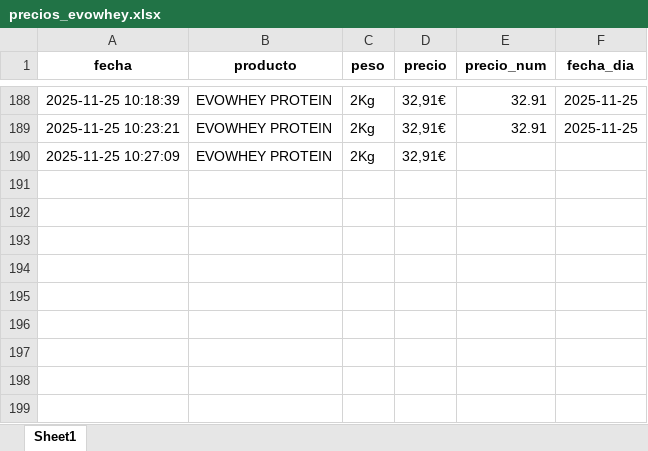
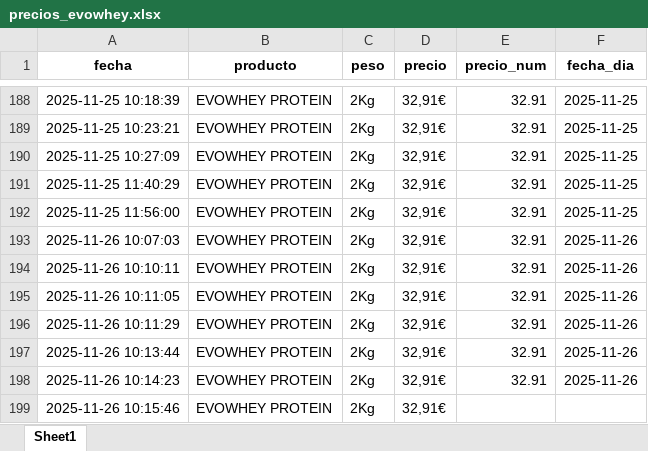
Before and after one commit to sergiosgd01/scraping-precios, an Excel workbook: data/precios_evowhey.xlsx, sheet Sheet1, drawn as a sheet; only a part is shown, gaps mark what is left out; values as stored, in another font and other column widths than the file's, no borders; the diff names each change by its address in the sheet, - before the commit and + after, or states it on an @@ line.

```diff
--- a/data/precios_evowhey.xlsx (sheet Sheet1)
+++ b/data/precios_evowhey.xlsx (sheet Sheet1)
-E190 (precio_num): (empty)
+E190 (precio_num): 32.91
-F190 (fecha_dia): (empty)
+F190 (fecha_dia): 2025-11-25
+row 191: 2025-11-25 11:40:29 | EVOWHEY PROTEIN | 2Kg | 32,91€ | 32.91 | 2025-11-25
+row 192: 2025-11-25 11:56:00 | EVOWHEY PROTEIN | 2Kg | 32,91€ | 32.91 | 2025-11-25
+row 193: 2025-11-26 10:07:03 | EVOWHEY PROTEIN | 2Kg | 32,91€ | 32.91 | 2025-11-26
+row 194: 2025-11-26 10:10:11 | EVOWHEY PROTEIN | 2Kg | 32,91€ | 32.91 | 2025-11-26
+row 195: 2025-11-26 10:11:05 | EVOWHEY PROTEIN | 2Kg | 32,91€ | 32.91 | 2025-11-26
+row 196: 2025-11-26 10:11:29 | EVOWHEY PROTEIN | 2Kg | 32,91€ | 32.91 | 2025-11-26
+row 197: 2025-11-26 10:13:44 | EVOWHEY PROTEIN | 2Kg | 32,91€ | 32.91 | 2025-11-26
+row 198: 2025-11-26 10:14:23 | EVOWHEY PROTEIN | 2Kg | 32,91€ | 32.91 | 2025-11-26
+row 199: 2025-11-26 10:15:46 | EVOWHEY PROTEIN | 2Kg | 32,91€
```
Also changed, not shown: data/precios_creatina.xlsx, data/precios_proteina_pack.xlsx, 11 other files.
